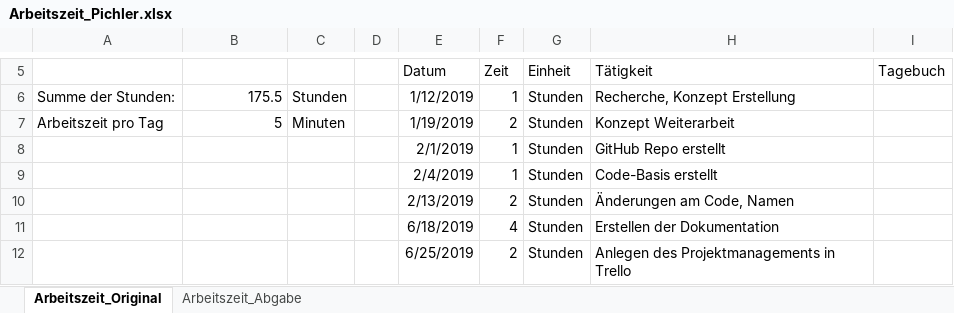
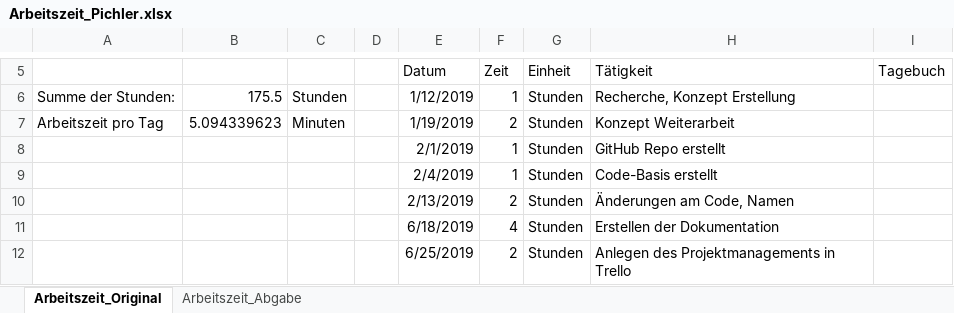
Before and after one commit to PichlerMartin/stream, an Excel workbook: docs/Arbeitszeit_Pichler.xlsx, sheet Arbeitszeit_Original, drawn as a sheet; only a part is shown, gaps mark what is left out; values as stored, in another font and other column widths than the file's, no borders; the diff names each change by its address in the sheet, - before the commit and + after, or states it on an @@ line.

```diff
--- a/docs/Arbeitszeit_Pichler.xlsx (sheet Arbeitszeit_Original)
+++ b/docs/Arbeitszeit_Pichler.xlsx (sheet Arbeitszeit_Original)
-B7: 5
+B7: 5.094339623
```
Also changed, not shown: sheet Arbeitszeit_Abgabe, 1 other file.
